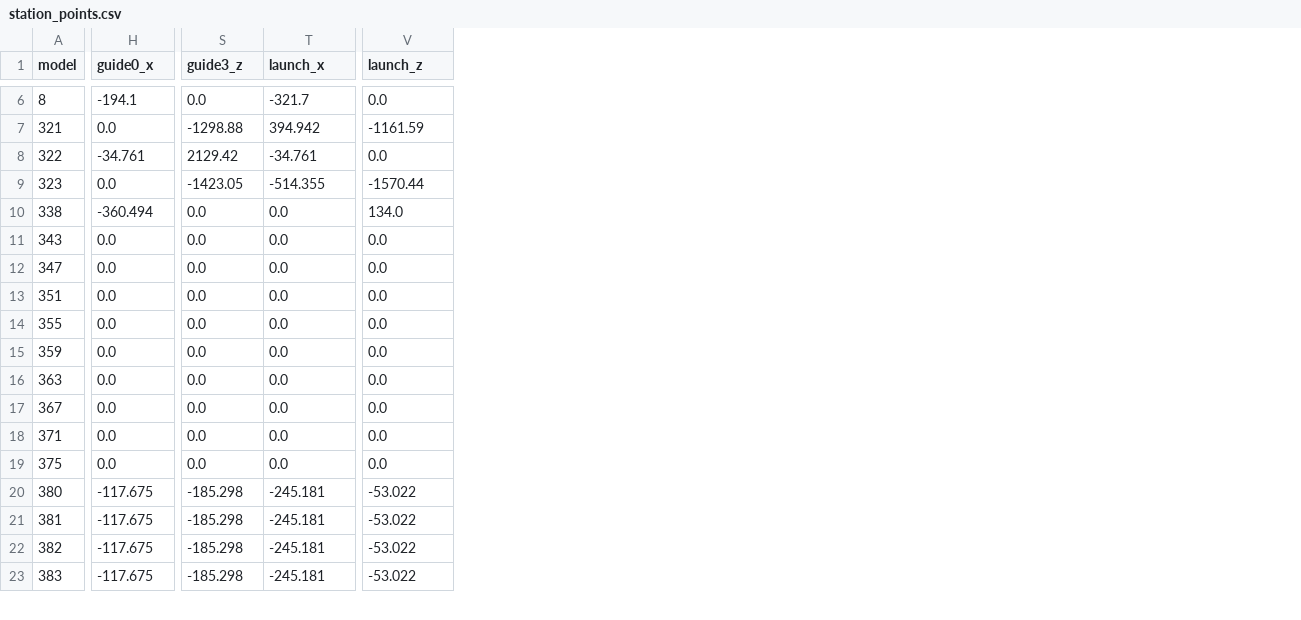
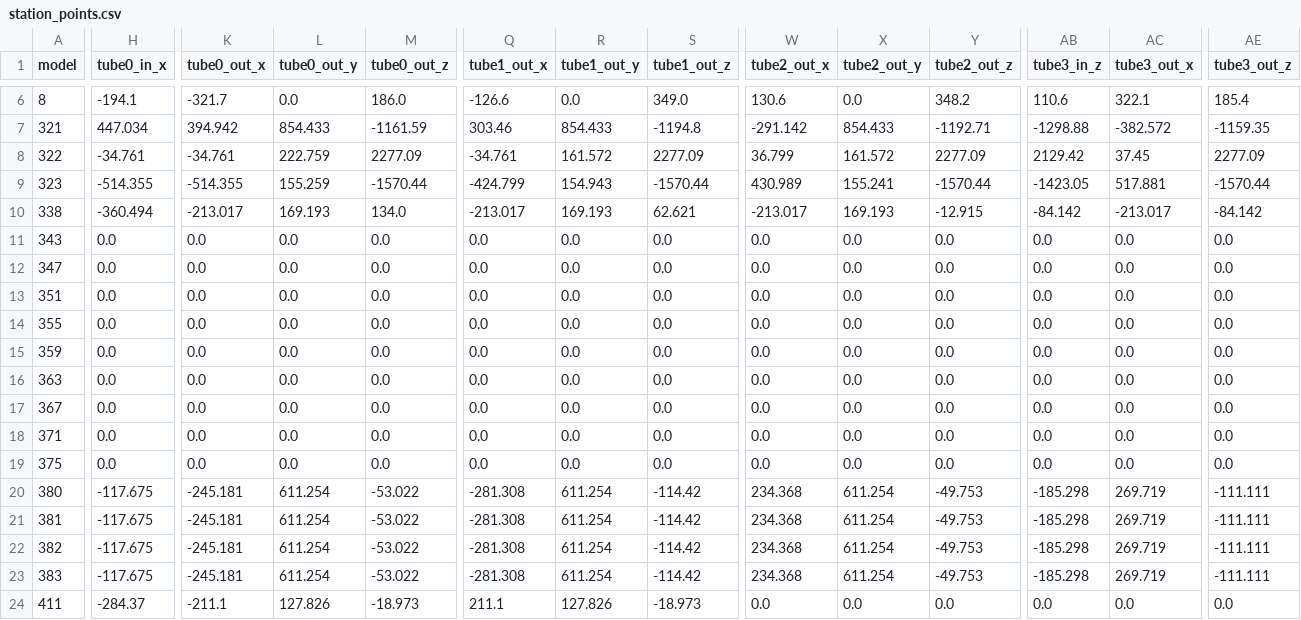
Before and after one commit to codertao/jumpgate-rs, a CSV file: notes/extracts/station_points.csv, drawn as a sheet; only a part is shown, gaps mark what is left out; addresses are those after the commit; rows hold the shown columns only; the diff covers the shown part only; the diff names each change by its address in the sheet, - before the commit and + after, or states it on an @@ line.

```diff
--- a/notes/extracts/station_points.csv
+++ b/notes/extracts/station_points.csv
+column K (tube0_out_x), rows 6-23: -321.7 | 394.942 | -34.761 | -514.355 | -213.017 | 0.0 | 0.0 | 0.0 | 0.0 | 0.0 | 0.0 | 0.0 | 0.0 | 0.0 | -245.181 | -245.181 | -245.181 | -245.181
+column L (tube0_out_y), rows 6-23: 0.0 | 854.433 | 222.759 | 155.259 | 169.193 | 0.0 | 0.0 | 0.0 | 0.0 | 0.0 | 0.0 | 0.0 | 0.0 | 0.0 | 611.254 | 611.254 | 611.254 | 611.254
+column M (tube0_out_z), rows 6-23: 186.0 | -1161.59 | 2277.09 | -1570.44 | 134.0 | 0.0 | 0.0 | 0.0 | 0.0 | 0.0 | 0.0 | 0.0 | 0.0 | 0.0 | -53.022 | -53.022 | -53.022 | -53.022
+column Q (tube1_out_x), rows 6-23: -126.6 | 303.46 | -34.761 | -424.799 | -213.017 | 0.0 | 0.0 | 0.0 | 0.0 | 0.0 | 0.0 | 0.0 | 0.0 | 0.0 | -281.308 | -281.308 | -281.308 | -281.308
+column R (tube1_out_y), rows 6-23: 0.0 | 854.433 | 161.572 | 154.943 | 169.193 | 0.0 | 0.0 | 0.0 | 0.0 | 0.0 | 0.0 | 0.0 | 0.0 | 0.0 | 611.254 | 611.254 | 611.254 | 611.254
+column S (tube1_out_z), rows 6-23: 349.0 | -1194.8 | 2277.09 | -1570.44 | 62.621 | 0.0 | 0.0 | 0.0 | 0.0 | 0.0 | 0.0 | 0.0 | 0.0 | 0.0 | -114.42 | -114.42 | -114.42 | -114.42
+column W (tube2_out_x), rows 6-23: 130.6 | -291.142 | 36.799 | 430.989 | -213.017 | 0.0 | 0.0 | 0.0 | 0.0 | 0.0 | 0.0 | 0.0 | 0.0 | 0.0 | 234.368 | 234.368 | 234.368 | 234.368
+column X (tube2_out_y), rows 6-23: 0.0 | 854.433 | 161.572 | 155.241 | 169.193 | 0.0 | 0.0 | 0.0 | 0.0 | 0.0 | 0.0 | 0.0 | 0.0 | 0.0 | 611.254 | 611.254 | 611.254 | 611.254
+column Y (tube2_out_z), rows 6-23: 348.2 | -1192.71 | 2277.09 | -1570.44 | -12.915 | 0.0 | 0.0 | 0.0 | 0.0 | 0.0 | 0.0 | 0.0 | 0.0 | 0.0 | -49.753 | -49.753 | -49.753 | -49.753
-H1: guide0_x
+H1: tube0_in_x
-AB1: guide3_z
+AB1: tube3_in_z
-AC1: launch_x
+AC1: tube3_out_x
-AE1: launch_z
+AE1: tube3_out_z
-AB6 (tube3_in_z): 0.0
+AB6 (tube3_in_z): 110.6
-AC6 (tube3_out_x): -321.7
+AC6 (tube3_out_x): 322.1
-AE6 (tube3_out_z): 0.0
+AE6 (tube3_out_z): 185.4
-H7 (tube0_in_x): 0.0
+H7 (tube0_in_x): 447.034
-AC7 (tube3_out_x): 394.942
+AC7 (tube3_out_x): -382.572
-AE7 (tube3_out_z): -1161.59
+AE7 (tube3_out_z): -1159.35
-AC8 (tube3_out_x): -34.761
+AC8 (tube3_out_x): 37.45
-AE8 (tube3_out_z): 0.0
+AE8 (tube3_out_z): 2277.09
-H9 (tube0_in_x): 0.0
+H9 (tube0_in_x): -514.355
-AC9 (tube3_out_x): -514.355
+AC9 (tube3_out_x): 517.881
-AB10 (tube3_in_z): 0.0
+AB10 (tube3_in_z): -84.142
-AC10 (tube3_out_x): 0.0
+AC10 (tube3_out_x): -213.017
-AE10 (tube3_out_z): 134.0
+AE10 (tube3_out_z): -84.142
-AC20:AC23 (tube3_out_x): -245.181
+AC20:AC23 (tube3_out_x): 269.719
-AE20:AE23 (tube3_out_z): -53.022
+AE20:AE23 (tube3_out_z): -111.111
+row 24: 411 | -284.37 | -211.1 | 127.826 | -18.973 | 211.1 | 127.826 | -18.973 | 0.0 | 0.0 | 0.0 | 0.0 | 0.0 | 0.0
```
Also changed, not shown: 51 edited cells elsewhere in this file, 24 other files.
